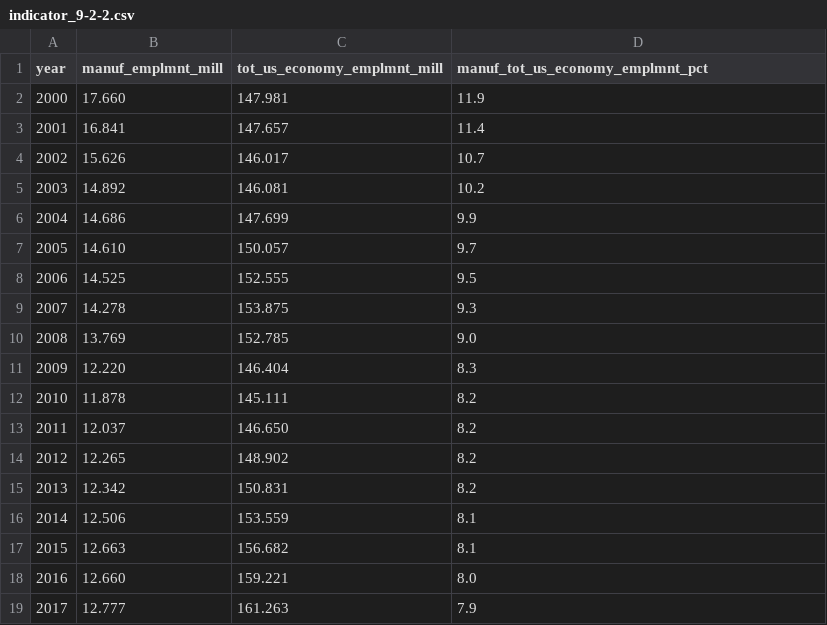
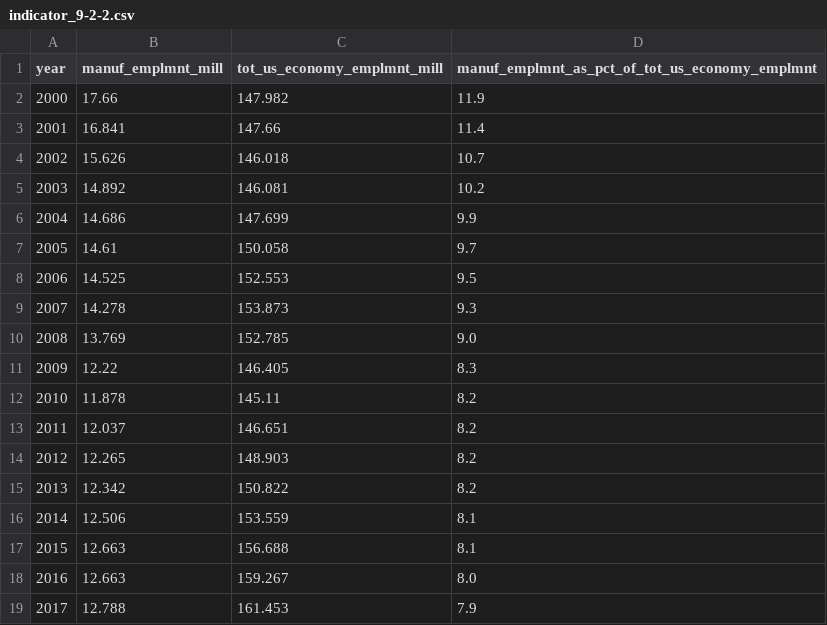
Before and after one commit to GSA/sdg-indicators-usa, a CSV file: data/indicator_9-2-2.csv, drawn as a sheet.

Commit message:
Update indicator_9-2-2.csv

```diff
--- a/data/indicator_9-2-2.csv
+++ b/data/indicator_9-2-2.csv
@@ -1,19 +1,19 @@
-year,manuf_emplmnt_mill,tot_us_economy_emplmnt_mill,manuf_tot_us_economy_emplmnt_pct
-2000,17.660,147.981,11.9
-2001,16.841,147.657,11.4
-2002,15.626,146.017,10.7
+year,manuf_emplmnt_mill,tot_us_economy_emplmnt_mill,manuf_emplmnt_as_pct_of_tot_us_economy_emplmnt
+2000,17.66,147.982,11.9
+2001,16.841,147.66,11.4
+2002,15.626,146.018,10.7
 2003,14.892,146.081,10.2
 2004,14.686,147.699,9.9
-2005,14.610,150.057,9.7
-2006,14.525,152.555,9.5
-2007,14.278,153.875,9.3
+2005,14.61,150.058,9.7
+2006,14.525,152.553,9.5
+2007,14.278,153.873,9.3
 2008,13.769,152.785,9.0
-2009,12.220,146.404,8.3
-2010,11.878,145.111,8.2
-2011,12.037,146.650,8.2
-2012,12.265,148.902,8.2
-2013,12.342,150.831,8.2
+2009,12.22,146.405,8.3
+2010,11.878,145.11,8.2
+2011,12.037,146.651,8.2
+2012,12.265,148.903,8.2
+2013,12.342,150.822,8.2
 2014,12.506,153.559,8.1
-2015,12.663,156.682,8.1
-2016,12.660,159.221,8.0
-2017,12.777,161.263,7.9
+2015,12.663,156.688,8.1
+2016,12.663,159.267,8.0
+2017,12.788,161.453,7.9
```
